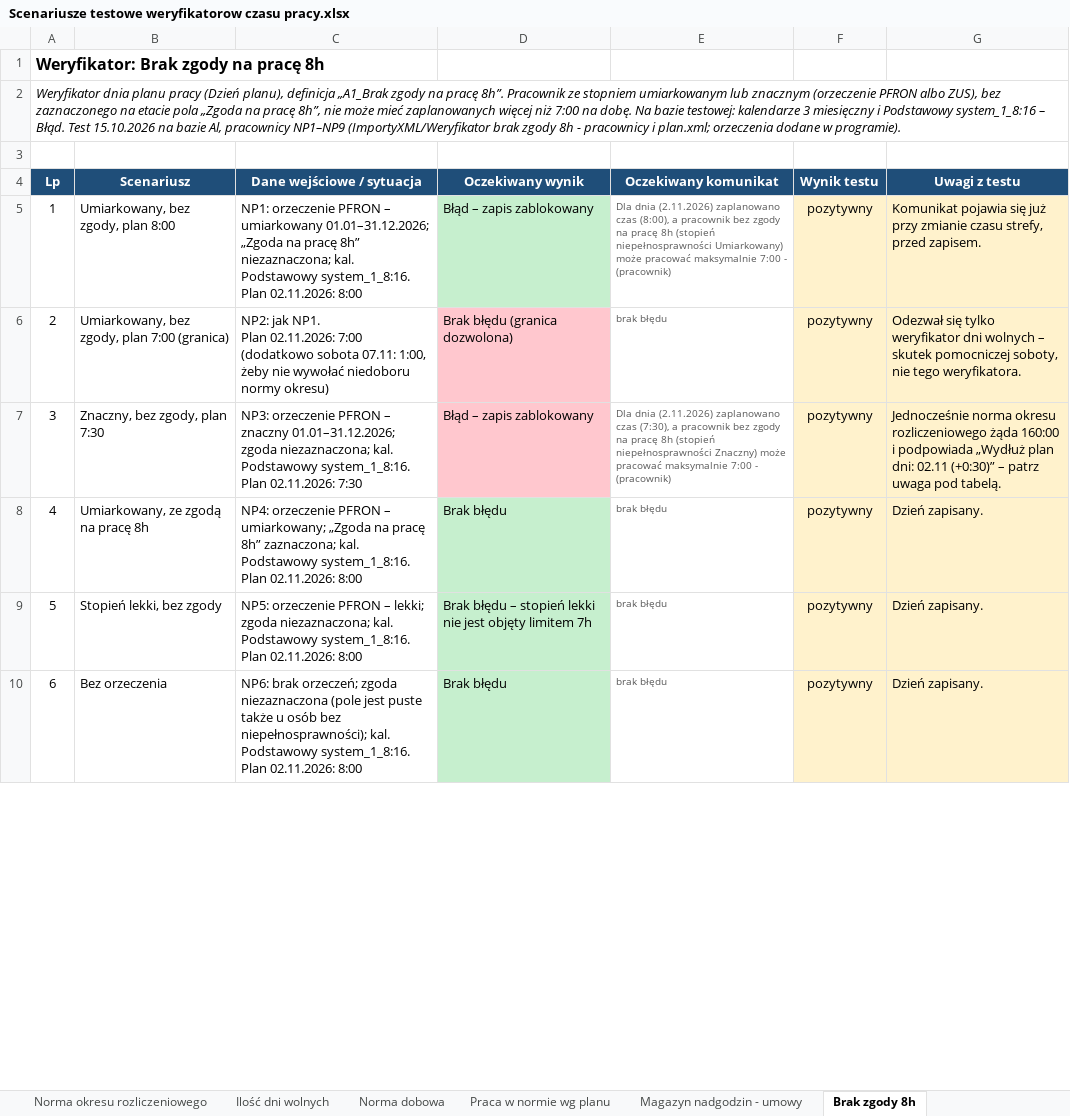
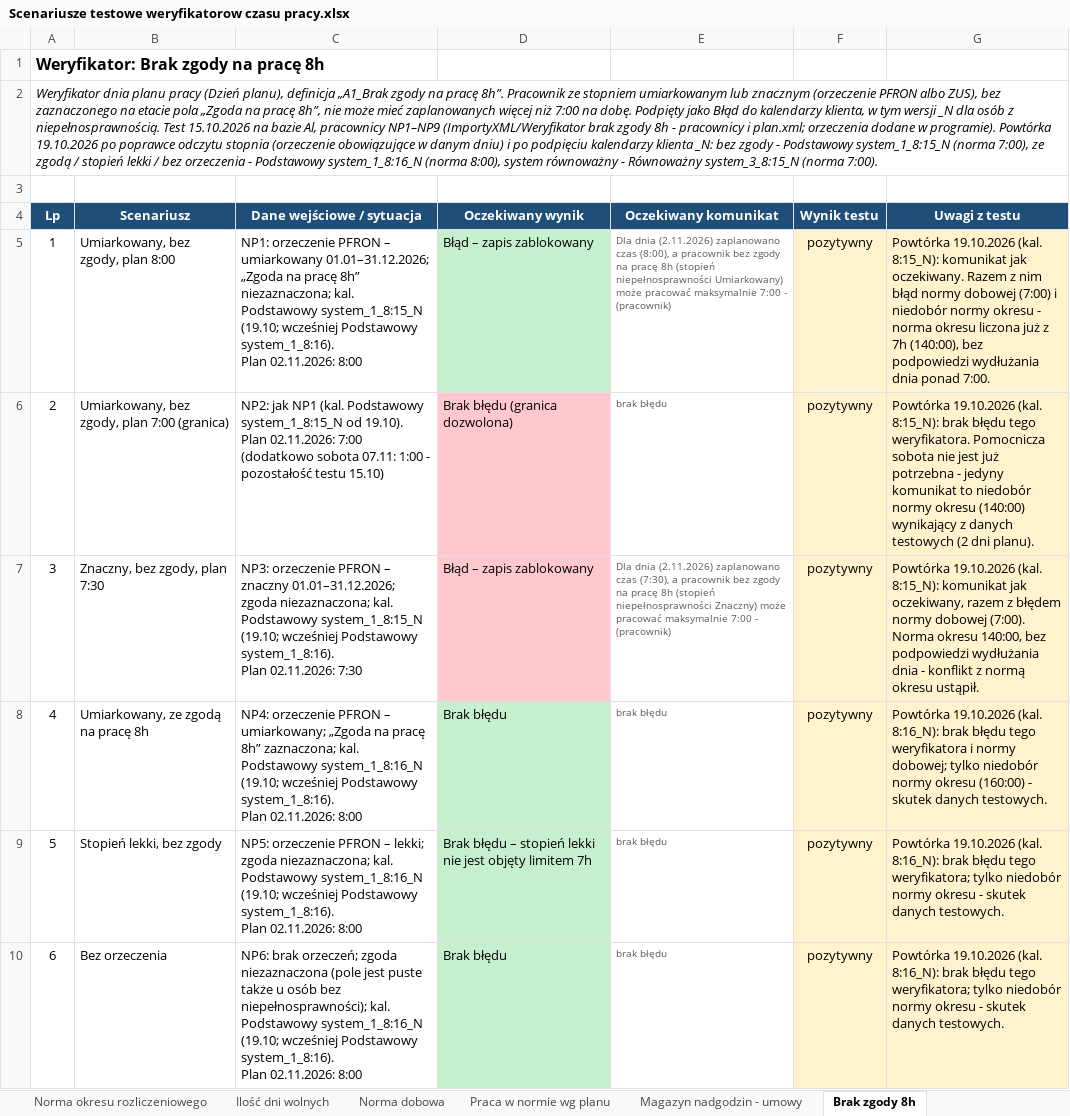
Before and after one commit to juhasek/Enova, an Excel workbook: Weryfikatory czasu pracy/Scenariusze testowe weryfikatorow czasu pracy.xlsx, sheet Brak zgody 8h, drawn as a sheet; only a part is shown; values as stored, in another font and other column widths than the file's, no borders; ↵ is a line break in a cell; the diff covers the shown part only; the diff names each change by its address in the sheet, - before the commit and + after, or states it on an @@ line.

```diff
--- a/Weryfikatory czasu pracy/Scenariusze testowe weryfikatorow czasu pracy.xlsx (sheet Brak zgody 8h)
+++ b/Weryfikatory czasu pracy/Scenariusze testowe weryfikatorow czasu pracy.xlsx (sheet Brak zgody 8h)
-A2 (Lp): …na dobę. Na bazie testowej: kalendarze 3 miesięczny i Podstawowy system_1_8:16 – Błąd. Test 15.10.2026 na bazie Al, pracownicy NP1–NP9 (ImportyXML/Weryfikator brak zgody 8h - pracownicy i plan.xml; orzeczenia dodane w programie).
+A2 (Lp): …na dobę. Podpięty jako Błąd do kalendarzy klienta, w tym wersji _N dla osób z niepełnosprawnością. Test 15.10.2026 na bazie Al, pracownicy NP1–NP9 (ImportyXML/Weryfikator brak zgody 8h - pracownicy i plan.xml; orzeczenia dodane w programie). Powtórka 19.10.2026 po poprawce odczytu stopnia (orzeczenie obowiązujące w danym dniu) i po podpięciu kalendarzy klienta _N: bez zgody - Podstawowy system_1_8:15_N (norma 7:00), ze zgodą / stopień lekki / bez orzeczenia - Podstawowy system_1_8:16_N (norma 8:00), system równoważny - Równoważny system_3_8:15_N (norma 7:00).
-C5 (Dane wejściowe / sytuacja): …kal. Podstawowy system_1_8:16. ↵ Plan 02.11.2026:…
+C5 (Dane wejściowe / sytuacja): …kal. Podstawowy system_1_8:15_N (19.10; wcześniej Podstawowy system_1_8:16). ↵ Plan 02.11.2026:…
-G5 (Uwagi z testu): Komunikat pojawia się już przy zmianie czasu strefy, przed zapisem.
+G5 (Uwagi z testu): Powtórka 19.10.2026 (kal. 8:15_N): komunikat jak oczekiwany. Razem z nim błąd normy dobowej (7:00) i niedobór normy okresu - norma okresu liczona już z 7h (140:00), bez podpowiedzi wydłużania dnia ponad 7:00.
-C6 (Dane wejściowe / sytuacja): NP2: jak NP1. ↵ Plan 02.11.2026: 7:00 (dodatkowo sobota 07.11: 1:00, żeby nie wywołać niedoboru normy okresu)
+C6 (Dane wejściowe / sytuacja): NP2: jak NP1 (kal. Podstawowy system_1_8:15_N od 19.10). ↵ Plan 02.11.2026: 7:00 (dodatkowo sobota 07.11: 1:00 - pozostałość testu 15.10)
-G6 (Uwagi z testu): Odezwał się tylko weryfikator dni wolnych – skutek pomocniczej soboty, nie tego weryfikatora.
+G6 (Uwagi z testu): Powtórka 19.10.2026 (kal. 8:15_N): brak błędu tego weryfikatora. Pomocnicza sobota nie jest już potrzebna - jedyny komunikat to niedobór normy okresu (140:00) wynikający z danych testowych (2 dni planu).
-C7 (Dane wejściowe / sytuacja): …kal. Podstawowy system_1_8:16. ↵ Plan 02.11.2026:…
+C7 (Dane wejściowe / sytuacja): …kal. Podstawowy system_1_8:15_N (19.10; wcześniej Podstawowy system_1_8:16). ↵ Plan 02.11.2026:…
-G7 (Uwagi z testu): Jednocześnie norma okresu rozliczeniowego żąda 160:00 i podpowiada „Wydłuż plan dni: 02.11 (+0:30)” – patrz uwaga pod tabelą.
+G7 (Uwagi z testu): Powtórka 19.10.2026 (kal. 8:15_N): komunikat jak oczekiwany, razem z błędem normy dobowej (7:00). Norma okresu 140:00, bez podpowiedzi wydłużania dnia - konflikt z normą okresu ustąpił.
-C8 (Dane wejściowe / sytuacja): …kal. Podstawowy system_1_8:16. ↵ Plan 02.11.2026:…
+C8 (Dane wejściowe / sytuacja): …kal. Podstawowy system_1_8:16_N (19.10; wcześniej Podstawowy system_1_8:16). ↵ Plan 02.11.2026:…
-G8 (Uwagi z testu): Dzień zapisany.
+G8 (Uwagi z testu): Powtórka 19.10.2026 (kal. 8:16_N): brak błędu tego weryfikatora i normy dobowej; tylko niedobór normy okresu (160:00) - skutek danych testowych.
-C9 (Dane wejściowe / sytuacja): …kal. Podstawowy system_1_8:16. ↵ Plan 02.11.2026:…
+C9 (Dane wejściowe / sytuacja): …kal. Podstawowy system_1_8:16_N (19.10; wcześniej Podstawowy system_1_8:16). ↵ Plan 02.11.2026:…
-G9:G10 (Uwagi z testu): Dzień zapisany.
+G9:G10 (Uwagi z testu): Powtórka 19.10.2026 (kal. 8:16_N): brak błędu tego weryfikatora; tylko niedobór normy okresu - skutek danych testowych.
-C10 (Dane wejściowe / sytuacja): …kal. Podstawowy system_1_8:16. ↵ Plan 02.11.2026:…
+C10 (Dane wejściowe / sytuacja): …kal. Podstawowy system_1_8:16_N (19.10; wcześniej Podstawowy system_1_8:16). ↵ Plan 02.11.2026:…
```
Also changed, not shown: 8 edited cells elsewhere in this sheet, 1 other file.
